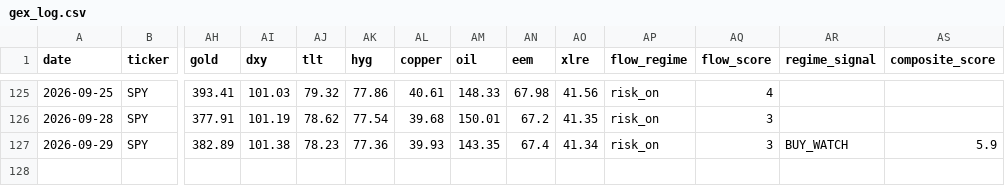
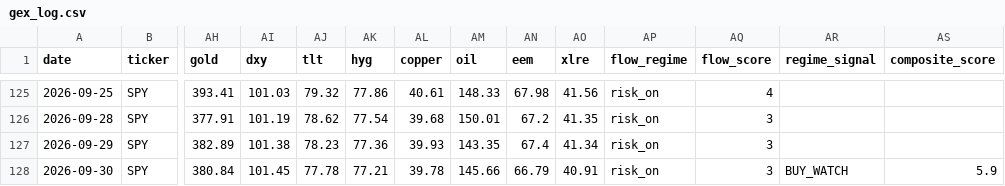
Before and after one commit to one7rade-byte/gex-tracker, a CSV file: gex_log.csv, drawn as a sheet; only a part is shown, gaps mark what is left out; rows hold the shown columns only; the diff names each change by its address in the sheet, - before the commit and + after, or states it on an @@ line.

```diff
--- a/gex_log.csv
+++ b/gex_log.csv
-AR127 (regime_signal): BUY_WATCH
+AR127 (regime_signal): (empty)
-AS127 (composite_score): 5.9
+AS127 (composite_score): (empty)
+row 128: 2026-09-30 | SPY | 380.84 | 101.45 | 77.78 | 77.21 | 39.78 | 145.66 | 66.79 | 40.91 | risk_on | 3 | BUY_WATCH | 5.9
```
Also changed, not shown: regime_log.csv.
